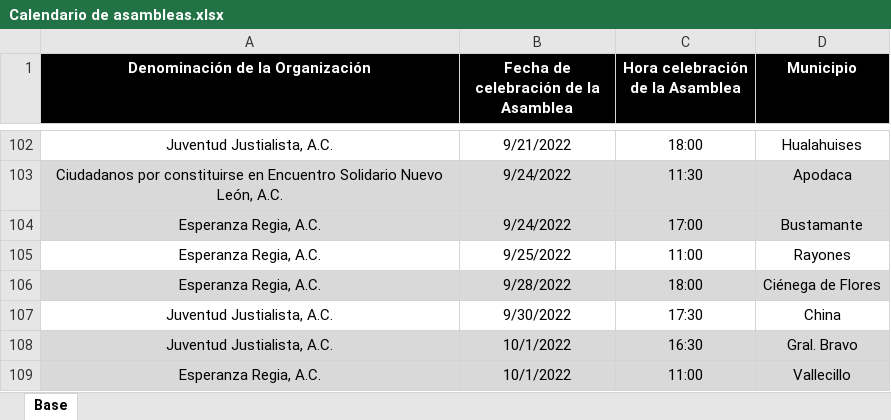
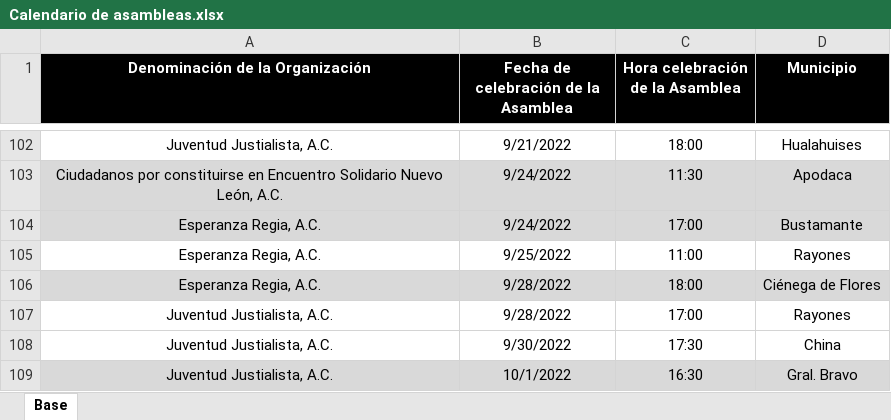
Before and after one commit to RitoCruz12/CalendarioDeAsambleas, an Excel workbook: Calendario de asambleas.xlsx, sheet Base, drawn as a sheet; only a part is shown, gaps mark what is left out; the shorter side is filled out with more unchanged rows; values as stored, in another font and other column widths than the file's, no borders; the diff names each change by its address in the sheet, - before the commit and + after, or states it on an @@ line.

Commit message:
assembly update 39

```diff
--- a/Calendario de asambleas.xlsx (sheet Base)
+++ b/Calendario de asambleas.xlsx (sheet Base)
+row 107: Juventud Justialista, A.C. | 9/28/2022 | 17:00 | Rayones
```
